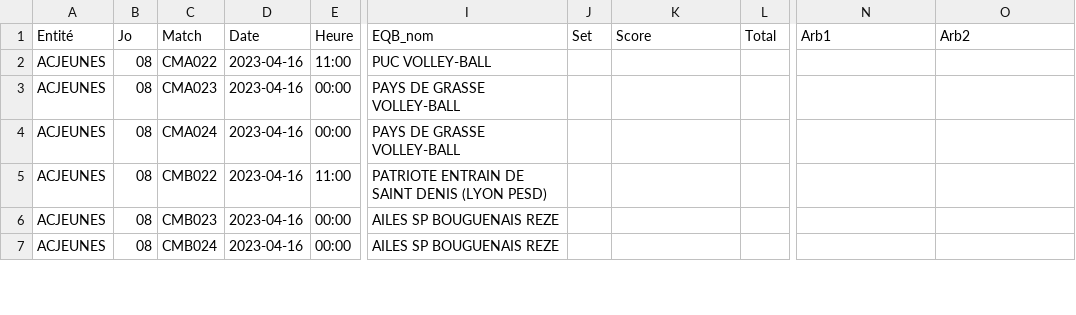
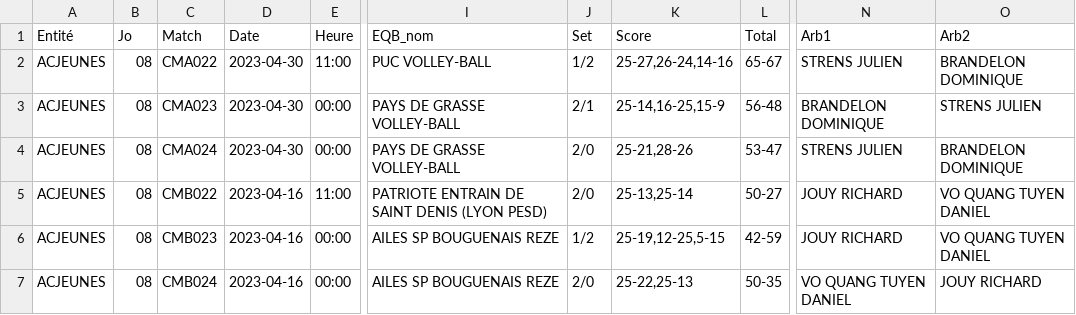
Before and after one commit to gillesdandrea/vb-stats, a CSV file: public/data/2022-23/2022-23-cdfm18m-t8.csv, drawn as a sheet; only a part is shown, gaps mark what is left out; the diff covers the shown part only; the diff names each change by its address in the sheet, - before the commit and + after, or states it on an @@ line.

```diff
--- a/public/data/2022-23/2022-23-cdfm18m-t8.csv
+++ b/public/data/2022-23/2022-23-cdfm18m-t8.csv
-D2:D4 (Date): 2023-04-16
+D2:D4 (Date): 2023-04-30
-J2 (Set): (empty)
+J2 (Set): 1/2
-K2 (Score): (empty)
+K2 (Score): 25-27,26-24,14-16
-L2 (Total): (empty)
+L2 (Total): 65-67
-N2 (Arb1): (empty)
+N2 (Arb1): STRENS JULIEN
-O2 (Arb2): (empty)
+O2 (Arb2): BRANDELON DOMINIQUE
-J3 (Set): (empty)
+J3 (Set): 2/1
-K3 (Score): (empty)
+K3 (Score): 25-14,16-25,15-9
-L3 (Total): (empty)
+L3 (Total): 56-48
-N3 (Arb1): (empty)
+N3 (Arb1): BRANDELON DOMINIQUE
-O3 (Arb2): (empty)
+O3 (Arb2): STRENS JULIEN
-J4:J5 (Set): (empty)
+J4:J5 (Set): 2/0
-K4 (Score): (empty)
+K4 (Score): 25-21,28-26
-L4 (Total): (empty)
+L4 (Total): 53-47
-N4 (Arb1): (empty)
+N4 (Arb1): STRENS JULIEN
-O4 (Arb2): (empty)
+O4 (Arb2): BRANDELON DOMINIQUE
-K5 (Score): (empty)
+K5 (Score): 25-13,25-14
-L5 (Total): (empty)
+L5 (Total): 50-27
-N5:N6 (Arb1): (empty)
+N5:N6 (Arb1): JOUY RICHARD
-O5:O6 (Arb2): (empty)
+O5:O6 (Arb2): VO QUANG TUYEN DANIEL
-J6 (Set): (empty)
+J6 (Set): 1/2
-K6 (Score): (empty)
+K6 (Score): 25-19,12-25,5-15
-L6 (Total): (empty)
+L6 (Total): 42-59
-J7 (Set): (empty)
+J7 (Set): 2/0
-K7 (Score): (empty)
+K7 (Score): 25-22,25-13
-L7 (Total): (empty)
+L7 (Total): 50-35
-N7 (Arb1): (empty)
+N7 (Arb1): VO QUANG TUYEN DANIEL
-O7 (Arb2): (empty)
+O7 (Arb2): JOUY RICHARD
```
Also changed, not shown: 55 edited cells elsewhere in this file, public/data/2022-23/2022-23-cdfm15m-t8.csv, 1 other file.
